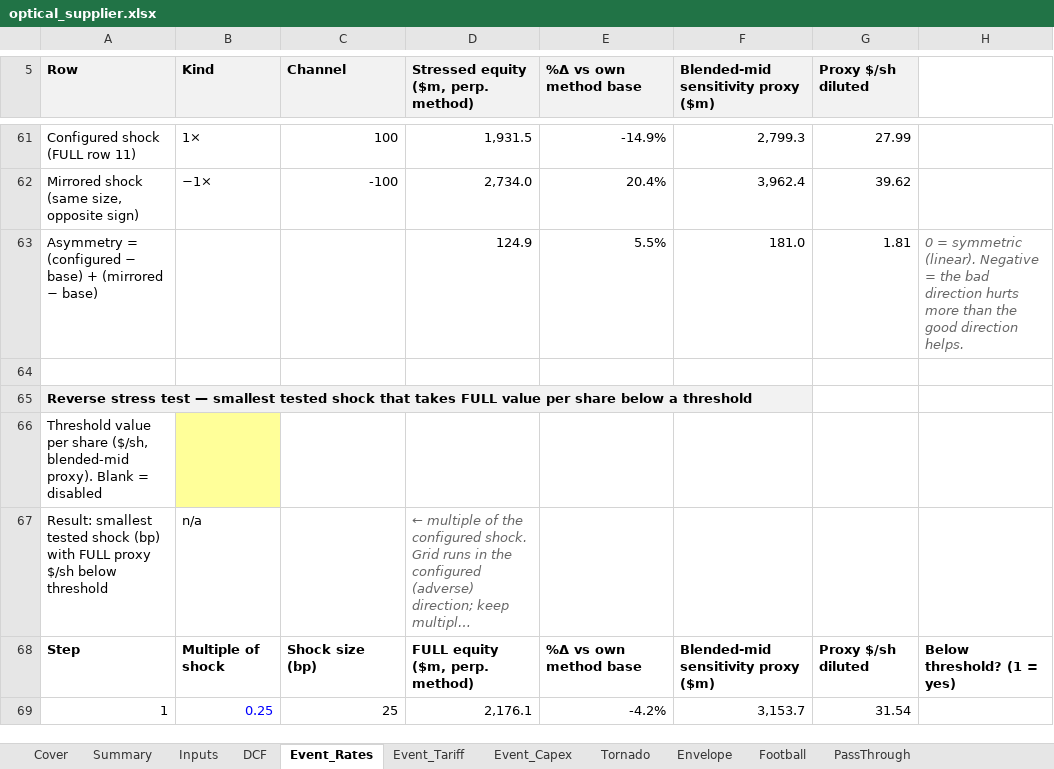
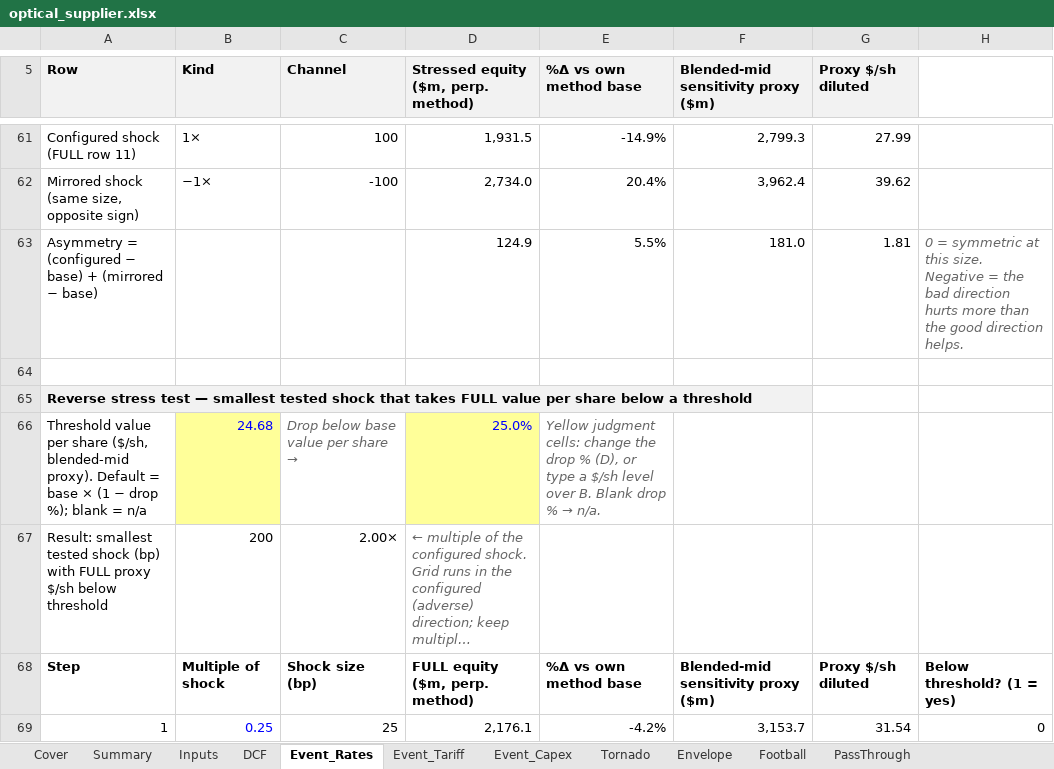
Before and after one commit to Terry-Melwei/same-event-stress-test, an Excel workbook: examples/workbooks/optical_supplier.xlsx, sheet Event_Rates, drawn as a sheet; only a part is shown, gaps mark what is left out; long unchanged cells end in …; values as stored, in another font and other column widths than the file's, no borders; removed rows and columns are numbered as before the commit, all else as after; the diff covers the shown part only; the diff names each change by its address in the sheet, - before the commit and + after, or states it on an @@ line.

Commit message:
Finance review fixes: default reverse-stress threshold, interaction label, opex incl. D&A, calibration warnings
- Reverse-stress threshold B66 defaults to a live formula = base $/sh x (1 - drop %), drop % a
  separate yellow input D66 (default 25%, config threshold_drop_pct); blank drop % -> n/a;
  typed threshold_value_per_share still overrides
- Row 12 relabelled 'Cross-channel interaction (not size non-linearity)' on every event sheet,
  Summary and How_Measured; docs: zero interaction != linear in shock size, read mirror/asymmetry
- Inputs / How_Measured / SKILL.md / schema: opex % of revenue includes D&A (FCFF adds it back)
- Checker: WARNING listing every event with TO FILL calibration; --strict-calibration makes it FAIL;
  checks the default threshold formula/value and the row-12 label
- README pitch: asymmetry sources in this generator; commodity floors are future work
- Tests: default-threshold, blank drop %/threshold n/a, strict calibration (21 tests)

```diff
--- a/examples/workbooks/optical_supplier.xlsx (sheet Event_Rates)
+++ b/examples/workbooks/optical_supplier.xlsx (sheet Event_Rates)
-H63: …= symmetric (linear). Negative =…
+H63: …= symmetric at this size. Negative =…
-row 66: Threshold value per share ($/sh, blended-mid proxy). Blank = disabled
+row 66: Threshold value per share ($/sh, blended-mid proxy). Default = base × (1 − drop %); blank = n/a | 24.68 | Drop below base value per share → | 25.0% | Yellow judgment cells: change the drop % (D), or type a $/sh level over B. Blank drop % → n/a.
-B67 (Kind): n/a
+B67 (Kind): 200
-C67 (Channel): (empty)
+C67 (Channel): 2.00×
-H69: (empty)
+H69: 0
```
Also changed, not shown: 9 edited cells elsewhere in this sheet, sheet Event_Tariff, sheet Event_Capex, sheet Summary, sheet How_Measured, sheet Inputs, charts or pictures, examples/workbooks/apparel_retailer.xlsx, examples/workbooks/gold_miner.xlsx, 10 other files.
